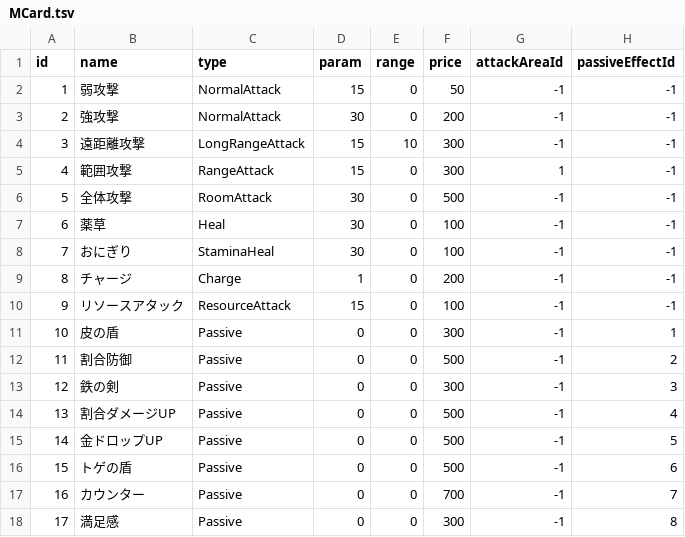
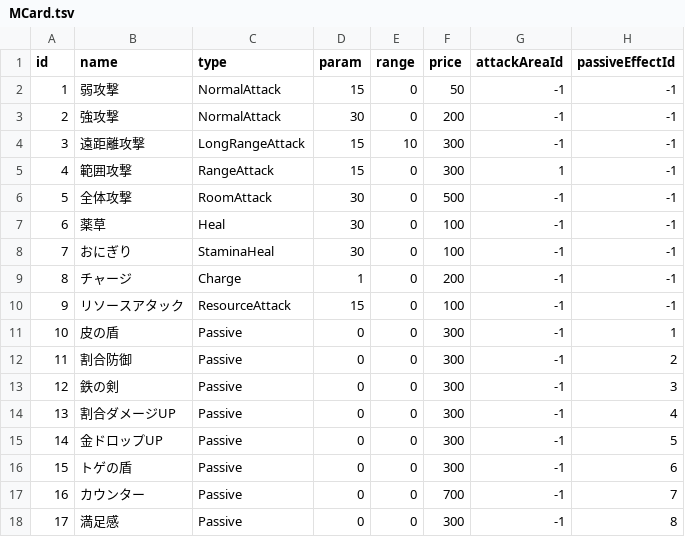
Before and after one commit to AraiYuhki/RougeLike, a TSV file: Assets/StreamingAssets/MCard.tsv, drawn as a sheet.

```diff
--- a/Assets/StreamingAssets/MCard.tsv
+++ b/Assets/StreamingAssets/MCard.tsv
@@ -11,7 +11,7 @@ id	name	type	param	range	price	attackAreaId	passiveEffectId
 10	皮の盾	Passive	0	0	300	-1	1
-11	割合防御	Passive	0	0	500	-1	2
+11	割合防御	Passive	0	0	300	-1	2
 12	鉄の剣	Passive	0	0	300	-1	3
-13	割合ダメージUP	Passive	0	0	500	-1	4
-14	金ドロップUP	Passive	0	0	500	-1	5
-15	トゲの盾	Passive	0	0	500	-1	6
+13	割合ダメージUP	Passive	0	0	300	-1	4
+14	金ドロップUP	Passive	0	0	300	-1	5
+15	トゲの盾	Passive	0	0	300	-1	6
 16	カウンター	Passive	0	0	700	-1	7
```
Also changed, not shown: Assets/StreamingAssets/MPassiveEffect.tsv, 2 other files.
